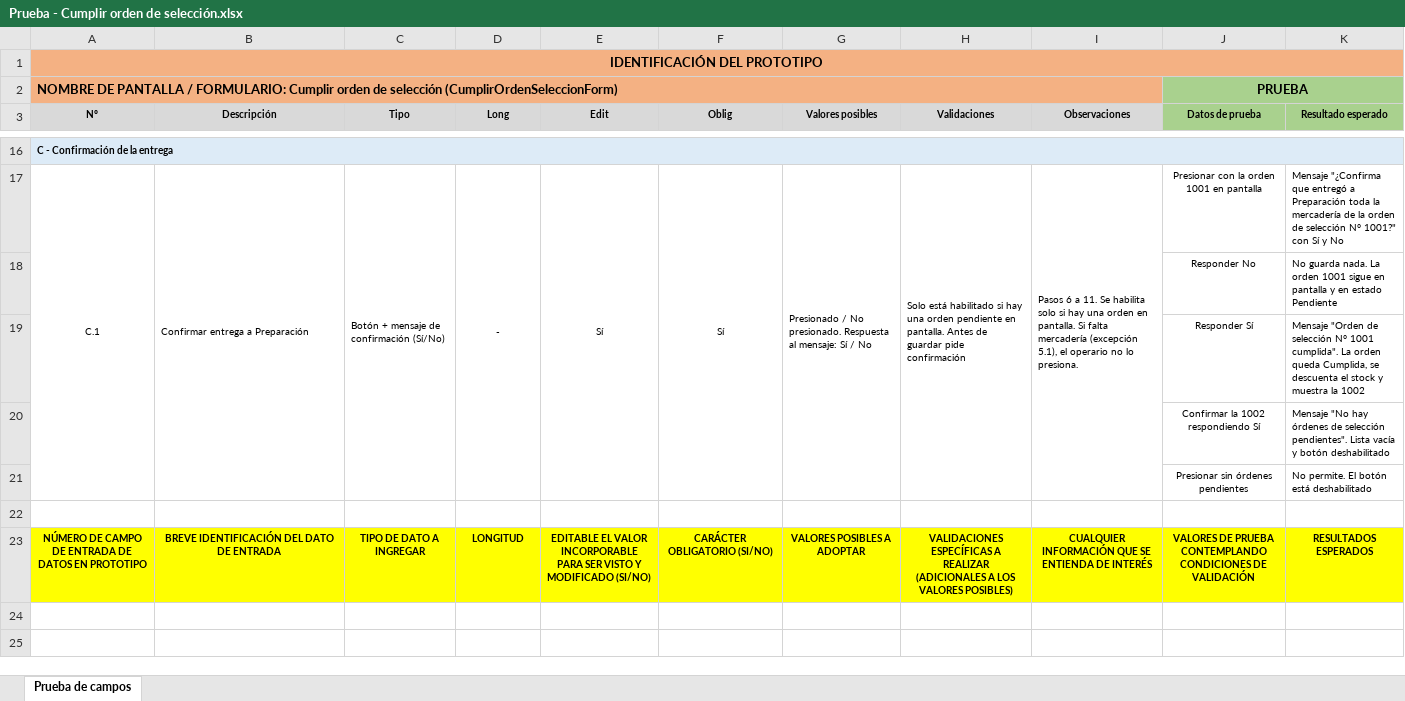
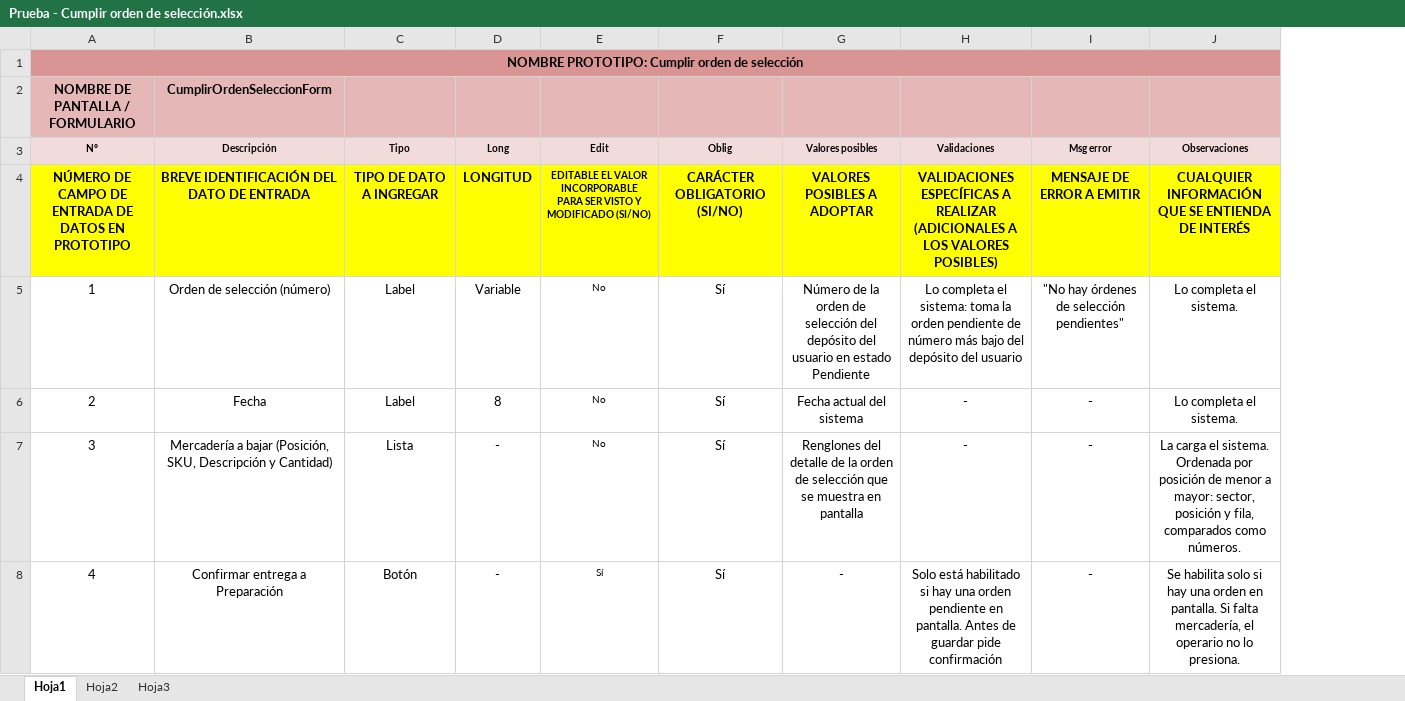
Before and after one commit to Teomt1/GrupoC, an Excel workbook: CumplirOrdenSeleccion/Prueba - Cumplir orden de selección.xlsx, sheet Hoja1, drawn as a sheet; only a part is shown, gaps mark what is left out; values as stored, in another font and other column widths than the file's, no borders; removed rows and columns are numbered as before the commit, all else as after; the diff covers the shown part only; the diff names each change by its address in the sheet, - before the commit and + after, or states it on an @@ line.

```diff
--- a/CumplirOrdenSeleccion/Prueba - Cumplir orden de selección.xlsx (sheet Hoja1)
+++ b/CumplirOrdenSeleccion/Prueba - Cumplir orden de selección.xlsx (sheet Hoja1)
-sheet tab: Prueba de campos
+sheet tab: Hoja1
+sheet tab: Hoja2
+sheet tab: Hoja3
+column I (Msg error), row 4: MENSAJE DE ERROR A EMITIR
-column J (Datos de prueba), row 23: VALORES DE PRUEBA CONTEMPLANDO CONDICIONES DE VALIDACIÓN
-column K (Resultado esperado), row 23: RESULTADOS ESPERADOS
-A1 (Nº): IDENTIFICACIÓN DEL PROTOTIPO
+A1 (Nº): NOMBRE PROTOTIPO: Cumplir orden de selección
-A1 fill: #F4B183
+A1 fill: #D99594
-row 2: NOMBRE DE PANTALLA / FORMULARIO: Cumplir orden de selección (CumplirOrdenSeleccionForm) |  |  |  |  |  |  |  |  | PRUEBA
+row 2: NOMBRE DE PANTALLA / FORMULARIO | CumplirOrdenSeleccionForm
-A3:H3 fill: #D9D9D9
+A3:H3 fill: #F2DBDB
-J3 fill: #D9D9D9
+J3 fill: #F2DBDB
-row 16: C - Confirmación de la entrega
-row 17: C.1 | Confirmar entrega a Preparación | Botón + mensaje de confirmación (Sí/No) | - | Sí | Sí | Presionado / No presionado. Respuesta al mensaje: Sí / No | Solo está habilitado si hay una orden pendiente en pantalla. Antes de guardar pide confirmación | Pasos 6 a 11. Se habilita solo si hay una orden en pantalla. Si falta mercadería (excepción 5.1), el operario no lo presiona. | Presionar con la orden 1001 en pantalla | Mensaje "¿Confirma que entregó a Preparación toda la mercadería de la orden de selección N° 1001?" con Sí y No
-row 18:  |  |  |  |  |  |  |  |  | Responder No | No guarda nada. La orden 1001 sigue en pantalla y en estado Pendiente
-row 19:  |  |  |  |  |  |  |  |  | Responder Sí | Mensaje "Orden de selección N° 1001 cumplida". La orden queda Cumplida, se descuenta el stock y muestra la 1002
-row 20:  |  |  |  |  |  |  |  |  | Confirmar la 1002 respondiendo Sí | Mensaje "No hay órdenes de selección pendientes". Lista vacía y botón deshabilitado
-row 21:  |  |  |  |  |  |  |  |  | Presionar sin órdenes pendientes | No permite. El botón está deshabilitado
-row 22: (empty)
@@ A4:D4 text size: larger @@
@@ F4:H4 text size: larger @@
@@ J4 text size: larger @@
+row 5: 1 | Orden de selección (número) | Label | Variable | No | Sí | Número de la orden de selección del depósito del usuario en estado Pendiente | Lo completa el sistema: toma la orden pendiente de número más bajo del depósito del usuario | "No hay órdenes de selección pendientes" | Lo completa el sistema.
+row 6: 2 | Fecha | Label | 8 | No | Sí | Fecha actual del sistema | - | - | Lo completa el sistema.
+row 7: 3 | Mercadería a bajar (Posición, SKU, Descripción y Cantidad) | Lista | - | No | Sí | Renglones del detalle de la orden de selección que se muestra en pantalla | - | - | La carga el sistema. Ordenada por posición de menor a mayor: sector, posición y fila, comparados como números.
+row 8: 4 | Confirmar entrega a Preparación | Botón | - | Sí | Sí | - | Solo está habilitado si hay una orden pendiente en pantalla. Antes de guardar pide confirmación | - | Se habilita solo si hay una orden en pantalla. Si falta mercadería, el operario no lo presiona.
```
Also changed, not shown: 12 removed rows elsewhere in this sheet, EntregaATransportista/Prueba - Entregar mercadería al transportista.xlsx.
